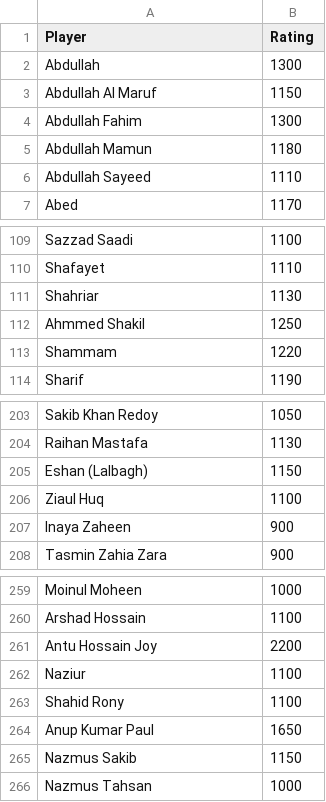
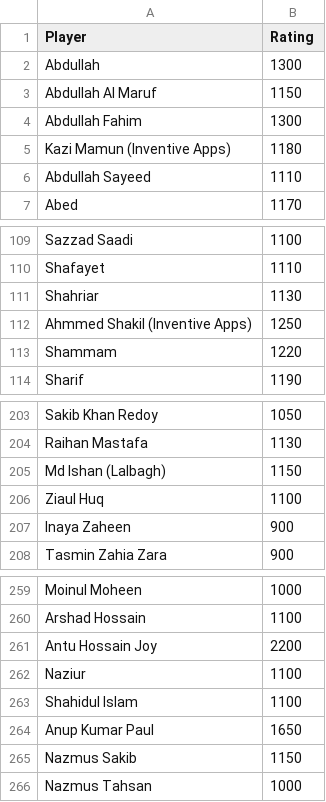
Before and after one commit to abdullahsg/ratingTracker, a CSV file: initial_ratings.csv, drawn as a sheet; only a part is shown, gaps mark what is left out.

```diff
--- a/initial_ratings.csv
+++ b/initial_ratings.csv
@@ -4,3 +4,3 @@ Abdullah Al Maruf,1150
 Abdullah Fahim,1300
-Abdullah Mamun,1180
+Kazi Mamun (Inventive Apps),1180
 Abdullah Sayeed,1110
@@ -111,3 +111,3 @@ Shafayet,1110
 Shahriar,1130
-Ahmmed Shakil,1250
+Ahmmed Shakil (Inventive Apps),1250
 Shammam,1220
@@ -204,3 +204,3 @@ Sakib Khan Redoy,1050
 Raihan Mastafa,1130
-Eshan (Lalbagh),1150
+Md Ishan (Lalbagh),1150
 Ziaul Huq,1100
@@ -262,3 +262,3 @@ Antu Hossain Joy,2200
 Naziur,1100
-Shahid Rony,1100
+Shahidul Islam,1100
 Anup Kumar Paul,1650
```
Also changed, not shown: data.csv.
